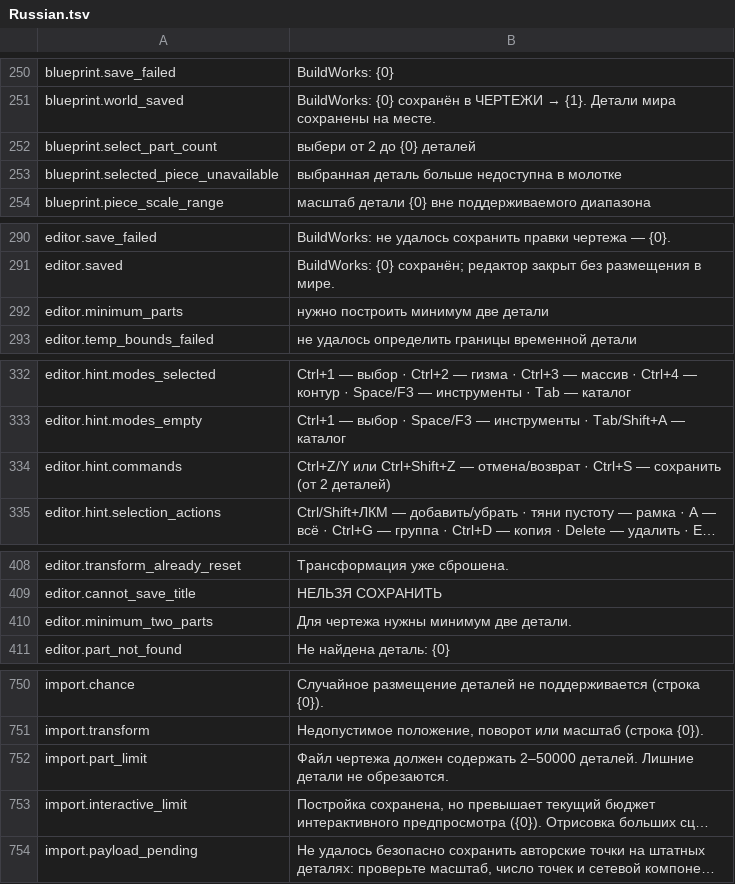
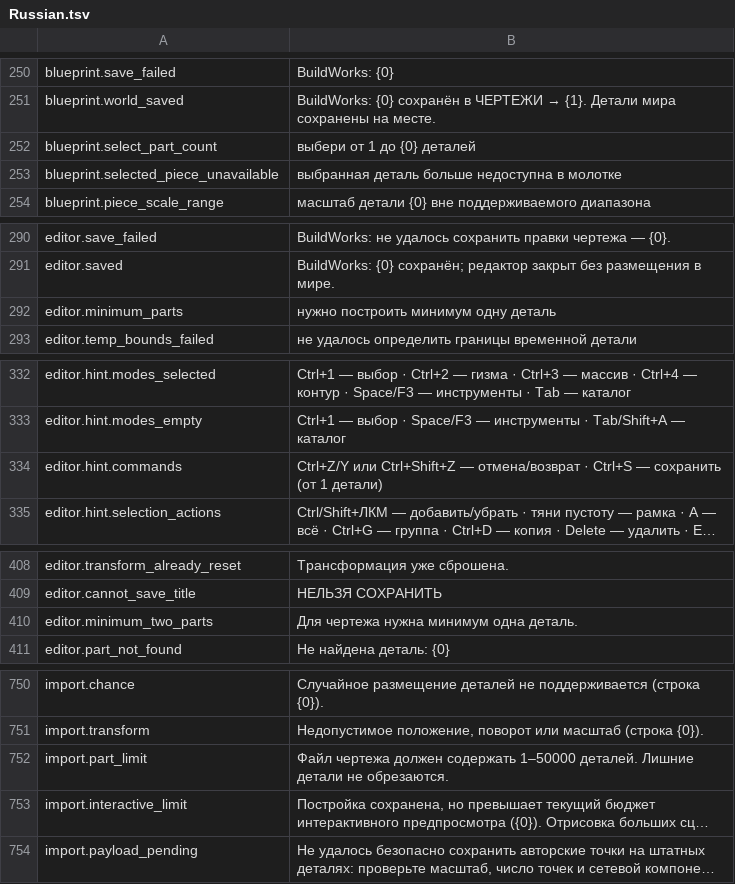
Before and after one commit to MaikiOS/BuildWorks, a TSV file: tools/BuildWorks.UiWorkbench/Assets/Editor/RuntimeSources/Russian.tsv, drawn as a sheet; only a part is shown, gaps mark what is left out; long unchanged cells end in …; the diff names each change by its address in the sheet, - before the commit and + after, or states it on an @@ line.

Commit message:
Support single-part blueprints through import, editor and placement

```diff
--- a/tools/BuildWorks.UiWorkbench/Assets/Editor/RuntimeSources/Russian.tsv
+++ b/tools/BuildWorks.UiWorkbench/Assets/Editor/RuntimeSources/Russian.tsv
-B252: выбери от 2 до {0} деталей
+B252: выбери от 1 до {0} деталей
-B292: нужно построить минимум две детали
+B292: нужно построить минимум одну деталь
-B334: …сохранить (от 2 деталей)
+B334: …сохранить (от 1 детали)
-B410: Для чертежа нужны минимум две детали.
+B410: Для чертежа нужна минимум одна деталь.
-B752: …должен содержать 2–50000 деталей. Лишние…
+B752: …должен содержать 1–50000 деталей. Лишние…
```
Also changed, not shown: 34 other files.
